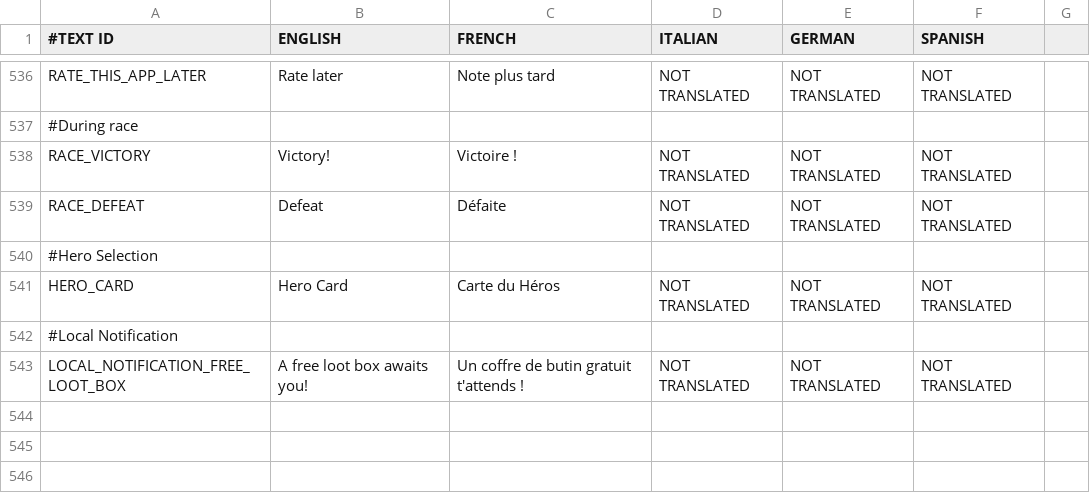
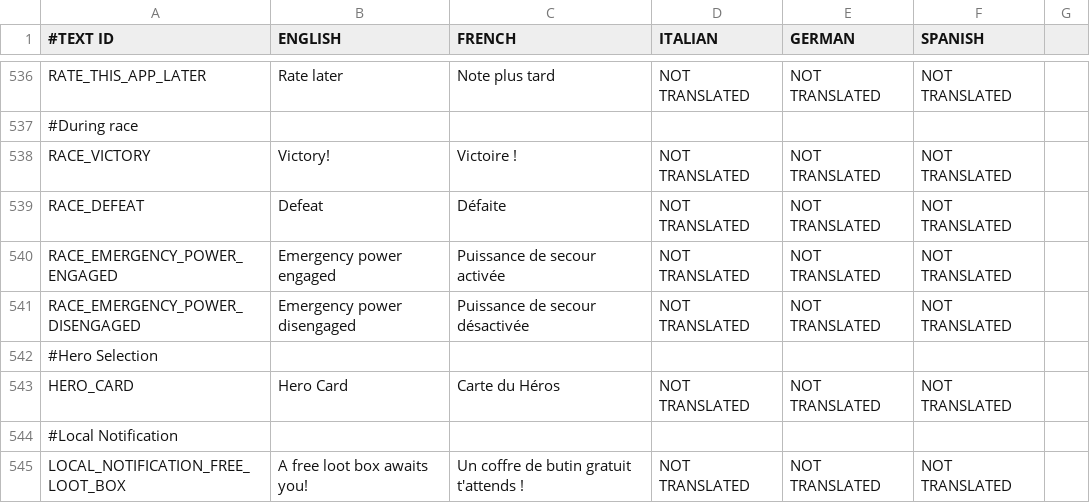
Before and after one commit to shahbazGamedev/Hero-s-Run, a CSV file: Assets/Resources/Localization/GameText.csv, drawn as a sheet; only a part is shown, gaps mark what is left out; the diff names each change by its address in the sheet, - before the commit and + after, or states it on an @@ line.

Commit message:
Hero aim controller, power boost and misc.
1) Hero anim controller - added more transitions to try and fix the
looping fall bug
2) Shockwave no longer destroys devices
3) destroyAllTargetsWithinBlastRadius takes a mask instead of a bool
4) Power boost has a minimum duration to avoid having it toggle on and
off
5) A HUD message is displayed when the power boost status changes
6) You can’t jump if you are in the falling state
7) On resurrecting, setAnimationTrigger(FallLoopTrigger) is called
instead of anim.Play( "Fall_Loop")
8) On Landing, setAnimationTrigger(…) is called instead of
anim.CrossFadeInFixedTime

```diff
--- a/Assets/Resources/Localization/GameText.csv
+++ b/Assets/Resources/Localization/GameText.csv
+row 540: RACE_EMERGENCY_POWER_ENGAGED | Emergency power engaged | Puissance de secour activée | NOT TRANSLATED | NOT TRANSLATED | NOT TRANSLATED
+row 541: RACE_EMERGENCY_POWER_DISENGAGED | Emergency power disengaged | Puissance de secour désactivée | NOT TRANSLATED | NOT TRANSLATED | NOT TRANSLATED
```
Also changed, not shown: 10 other files.
